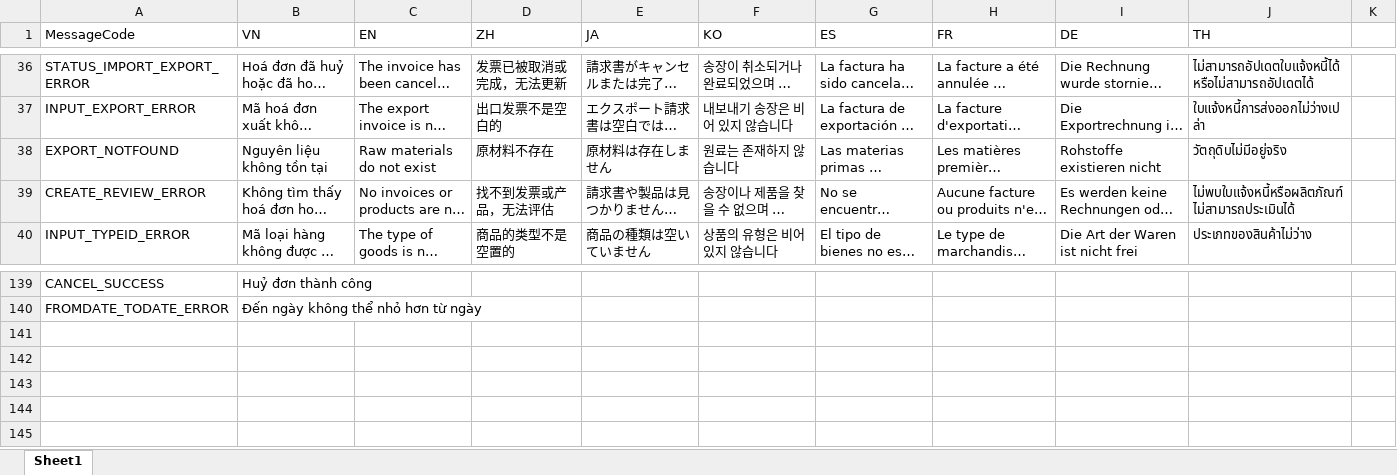
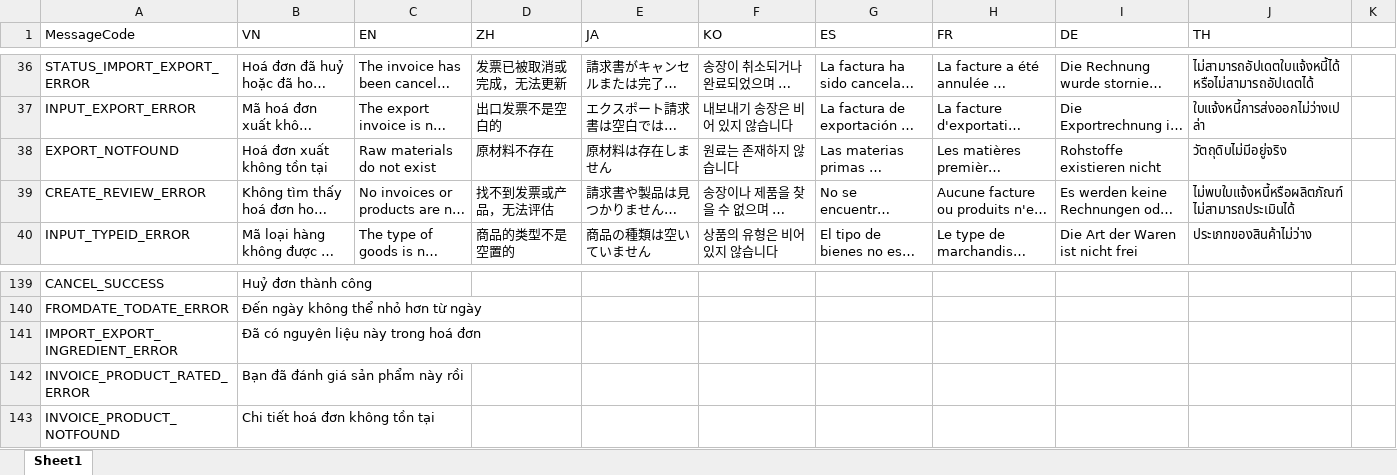
Before and after one commit to ManhPM/milktea-nestjs, an Excel workbook: src/assets/message.xlsx, sheet Sheet1, drawn as a sheet; only a part is shown, gaps mark what is left out; long unchanged cells end in …; values as stored, in another font and other column widths than the file's, no borders; the diff names each change by its address in the sheet, - before the commit and + after, or states it on an @@ line.

```diff
--- a/src/assets/message.xlsx (sheet Sheet1)
+++ b/src/assets/message.xlsx (sheet Sheet1)
-B38 (VN): Nguyên liệu không tồn tại
+B38 (VN): Hoá đơn xuất không tồn tại
+row 141: IMPORT_EXPORT_INGREDIENT_ERROR | Đã có nguyên liệu này trong hoá đơn
+row 142: INVOICE_PRODUCT_RATED_ERROR | Bạn đã đánh giá sản phẩm này rồi
+row 143: INVOICE_PRODUCT_NOTFOUND | Chi tiết hoá đơn không tồn tại
```
Also changed, not shown: 4 other files.
